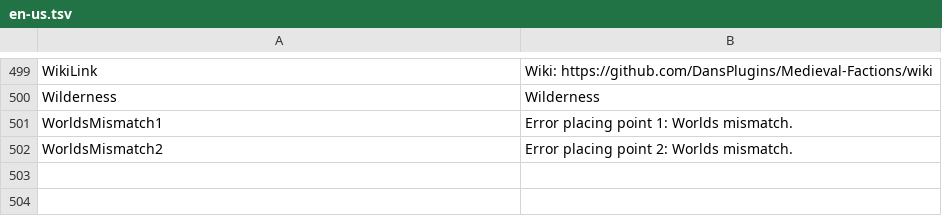
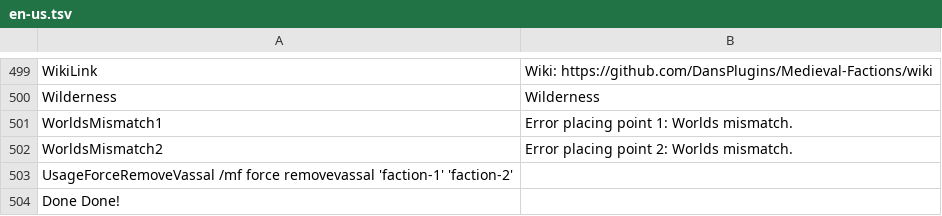
Before and after one commit to Dans-Plugins/Medieval-Factions, a TSV file: src/main/resources/en-us.tsv, drawn as a sheet; only a part is shown, gaps mark what is left out; the diff names each change by its address in the sheet, - before the commit and + after, or states it on an @@ line.

Commit message:
added 2 translation keys to en-us.tsv

```diff
--- a/src/main/resources/en-us.tsv
+++ b/src/main/resources/en-us.tsv
+row 503: UsageForceRemoveVassal /mf force removevassal 'faction-1' 'faction-2'
+row 504: Done Done!
```
Also changed, not shown: 1 other file.
